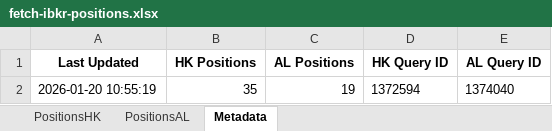
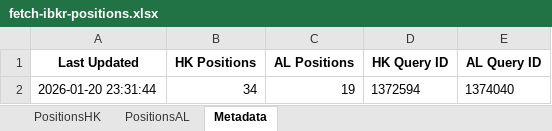
Before and after one commit to timelyrain/timeless-workspace, an Excel workbook: projects/fetch-ibkr-positions.xlsx, sheet Metadata, drawn as a sheet; values as stored, in another font and other column widths than the file's, no borders; the diff names each change by its address in the sheet, - before the commit and + after, or states it on an @@ line.

```diff
--- a/projects/fetch-ibkr-positions.xlsx (sheet Metadata)
+++ b/projects/fetch-ibkr-positions.xlsx (sheet Metadata)
-A2 (Last Updated): 2026-01-20 10:55:19
+A2 (Last Updated): 2026-01-20 23:31:44
-B2 (HK Positions): 35
+B2 (HK Positions): 34
```
Also changed, not shown: sheet PositionsHK, sheet PositionsAL, projects/fetch-ibkr-positions-dashboard.xlsx, 14 other files.
